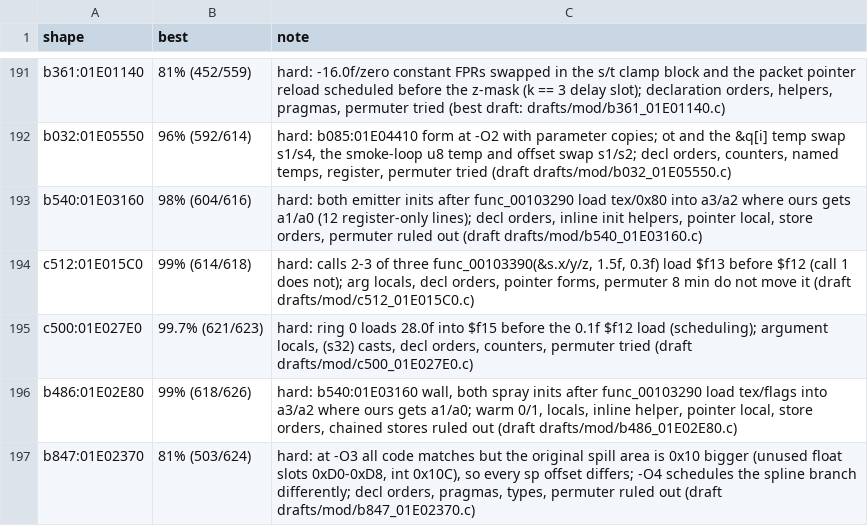
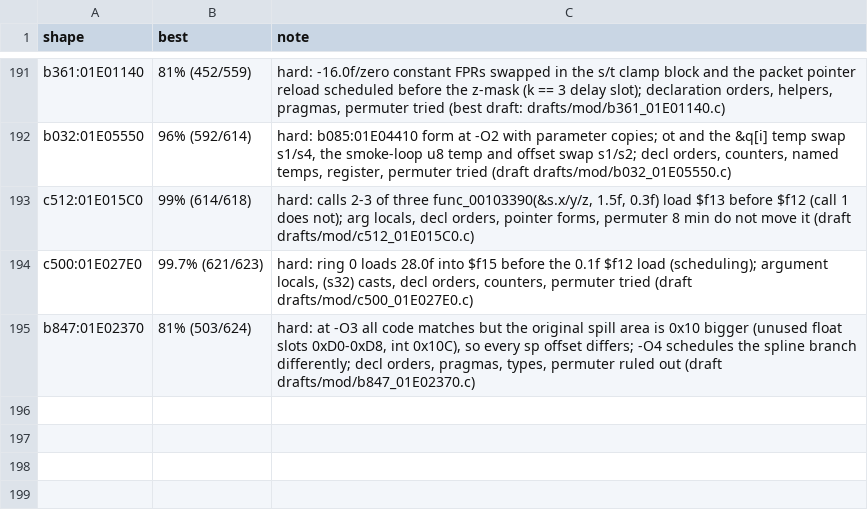
Before and after one commit to kira-502/dotr-decomp, a TSV file: config/module_notes.tsv, drawn as a sheet; only a part is shown, gaps mark what is left out.

```diff
--- a/config/module_notes.tsv
+++ b/config/module_notes.tsv
@@ -192,6 +192,4 @@ b361:01E01140	81% (452/559)	hard: -16.0f/zero constant FPRs swapped in the s/t c
 b032:01E05550	96% (592/614)	hard: b085:01E04410 form at -O2 with parameter copies; ot and the &q[i] temp swap s1/s4, the smoke-loop u8 temp and offset swap s1/s2; decl orders, counters, named temps, register, permuter tried (draft drafts/mod/b032_01E05550.c)
-b540:01E03160	98% (604/616)	hard: both emitter inits after func_00103290 load tex/0x80 into a3/a2 where ours gets a1/a0 (12 register-only lines); decl orders, inline init helpers, pointer local, store orders, permuter ruled out (draft drafts/mod/b540_01E03160.c)
 c512:01E015C0	99% (614/618)	hard: calls 2-3 of three func_00103390(&s.x/y/z, 1.5f, 0.3f) load $f13 before $f12 (call 1 does not); arg locals, decl orders, pointer forms, permuter 8 min do not move it (draft drafts/mod/c512_01E015C0.c)
 c500:01E027E0	99.7% (621/623)	hard: ring 0 loads 28.0f into $f15 before the 0.1f $f12 load (scheduling); argument locals, (s32) casts, decl orders, counters, permuter tried (draft drafts/mod/c500_01E027E0.c)
-b486:01E02E80	99% (618/626)	hard: b540:01E03160 wall, both spray inits after func_00103290 load tex/flags into a3/a2 where ours gets a1/a0; warm 0/1, locals, inline helper, pointer local, store orders, chained stores ruled out (draft drafts/mod/b486_01E02E80.c)
 b847:01E02370	81% (503/624)	hard: at -O3 all code matches but the original spill area is 0x10 bigger (unused float slots 0xD0-0xD8, int 0x10C), so every sp offset differs; -O4 schedules the spline branch differently; decl orders, pragmas, types, permuter ruled out (draft drafts/mod/b847_01E02370.c)
```
Also changed, not shown: 3 other files.
